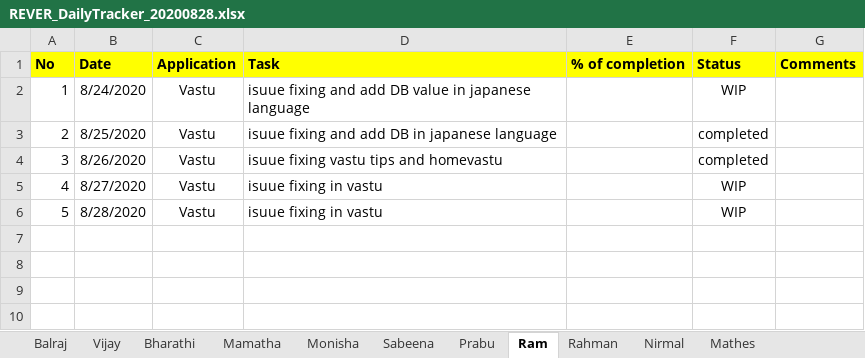
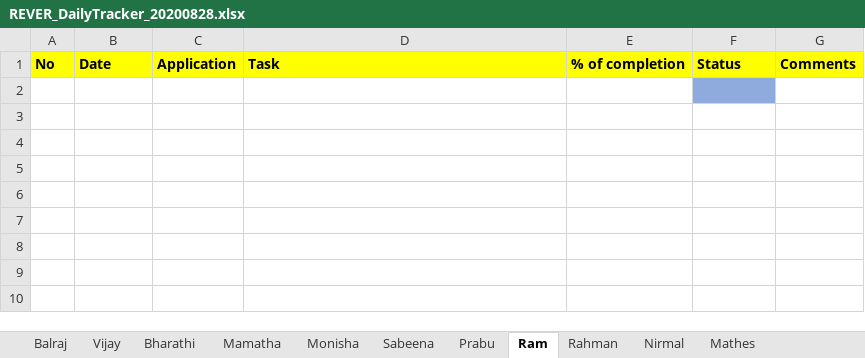
Before and after one commit to tcbalaji/DailyTracker, an Excel workbook: REVER_DailyTracker_20200828.xlsx, sheet Ram, drawn as a sheet; only a part is shown; values as stored, in another font and other column widths than the file's, no borders; the diff names each change by its address in the sheet, - before the commit and + after, or states it on an @@ line.

```diff
--- a/REVER_DailyTracker_20200828.xlsx (sheet Ram)
+++ b/REVER_DailyTracker_20200828.xlsx (sheet Ram)
-row 2: 1 | 8/24/2020 | Vastu | isuue fixing and add DB value in japanese language |  | WIP
+row 2: (empty)
-F2 fill: none
+F2 fill: #8FAADC
-row 3: 2 | 8/25/2020 | Vastu | isuue fixing and add DB in japanese language |  | completed
+row 3: (empty)
-row 4: 3 | 8/26/2020 | Vastu | isuue fixing vastu tips and homevastu |  | completed
+row 4: (empty)
-row 5: 4 | 8/27/2020 | Vastu | isuue fixing in vastu |  | WIP
+row 5: (empty)
-row 6: 5 | 8/28/2020 | Vastu | isuue fixing in vastu |  | WIP
+row 6: (empty)
```
Also changed, not shown: sheet Prabu, sheet Vijay, sheet Nirmal, sheet Mathes, sheet Monisha, sheet Mamatha.
